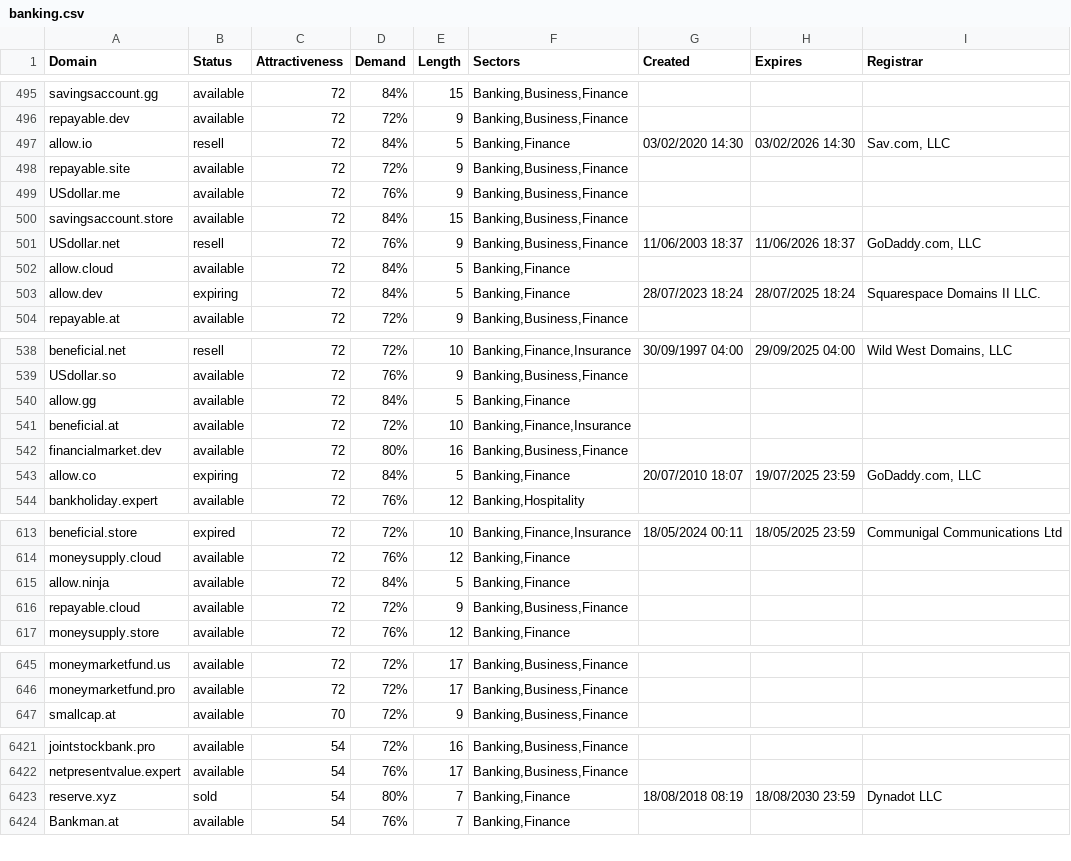
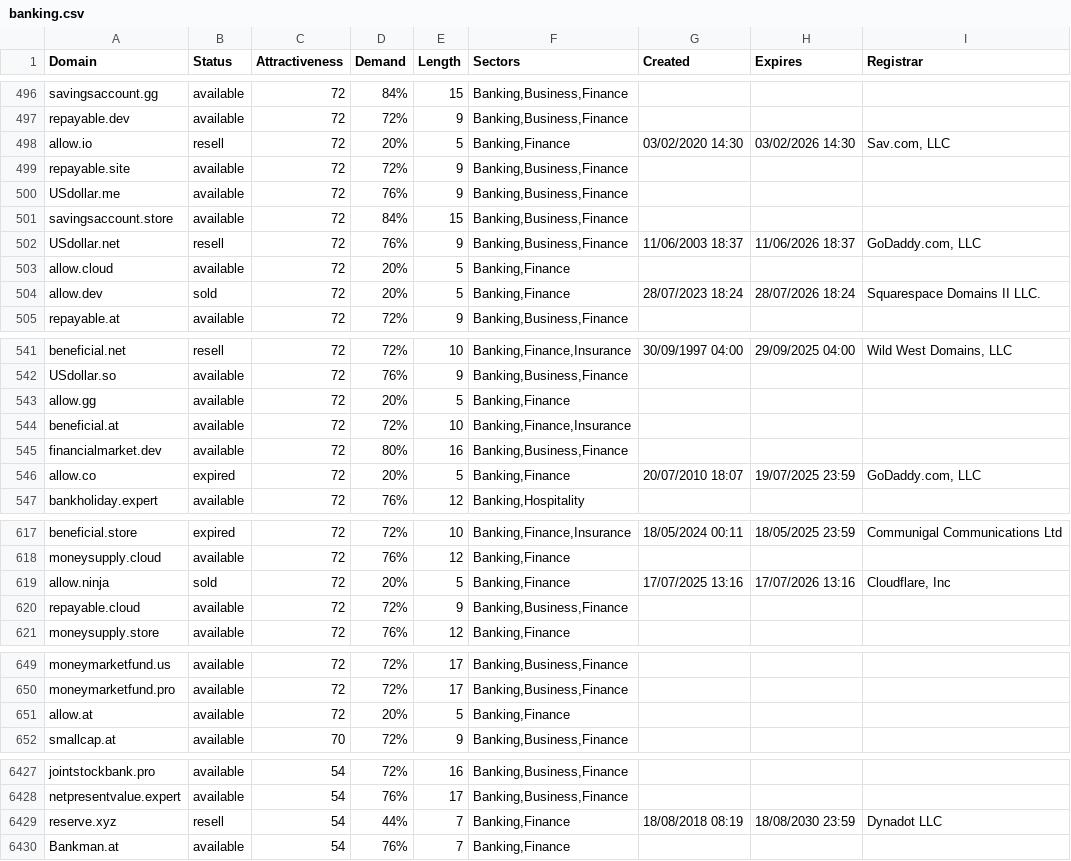
Before and after one commit to UniqueDomains/banking-oneword-domains, a CSV file: banking.csv, drawn as a sheet; only a part is shown, gaps mark what is left out; the diff covers the shown part only.

```diff
--- a/banking.csv
+++ b/banking.csv
@@ -496,3 +497,3 @@ savingsaccount.gg,available,72,84%,15,"Banking,Business,Finance",,,
 repayable.dev,available,72,72%,9,"Banking,Business,Finance",,,
-allow.io,resell,72,84%,5,"Banking,Finance",03/02/2020 14:30,03/02/2026 14:30,"Sav.com, LLC"
+allow.io,resell,72,20%,5,"Banking,Finance",03/02/2020 14:30,03/02/2026 14:30,"Sav.com, LLC"
 repayable.site,available,72,72%,9,"Banking,Business,Finance",,,
@@ -501,4 +502,4 @@ savingsaccount.store,available,72,84%,15,"Banking,Business,Finance",,,
 USdollar.net,resell,72,76%,9,"Banking,Business,Finance",11/06/2003 18:37,11/06/2026 18:37,"GoDaddy.com, LLC"
-allow.cloud,available,72,84%,5,"Banking,Finance",,,
-allow.dev,expiring,72,84%,5,"Banking,Finance",28/07/2023 18:24,28/07/2025 18:24,Squarespace Domains II LLC.
+allow.cloud,available,72,20%,5,"Banking,Finance",,,
+allow.dev,sold,72,20%,5,"Banking,Finance",28/07/2023 18:24,28/07/2026 18:24,Squarespace Domains II LLC.
 repayable.at,available,72,72%,9,"Banking,Business,Finance",,,
@@ -539,6 +542,6 @@ beneficial.net,resell,72,72%,10,"Banking,Finance,Insurance",30/09/1997 04:00,29/
 USdollar.so,available,72,76%,9,"Banking,Business,Finance",,,
-allow.gg,available,72,84%,5,"Banking,Finance",,,
+allow.gg,available,72,20%,5,"Banking,Finance",,,
 beneficial.at,available,72,72%,10,"Banking,Finance,Insurance",,,
 financialmarket.dev,available,72,80%,16,"Banking,Business,Finance",,,
-allow.co,expiring,72,84%,5,"Banking,Finance",20/07/2010 18:07,19/07/2025 23:59,"GoDaddy.com, LLC"
+allow.co,expired,72,20%,5,"Banking,Finance",20/07/2010 18:07,19/07/2025 23:59,"GoDaddy.com, LLC"
 bankholiday.expert,available,72,76%,12,"Banking,Hospitality",,,
@@ -614,3 +618,3 @@ beneficial.store,expired,72,72%,10,"Banking,Finance,Insurance",18/05/2024 00:11,
 moneysupply.cloud,available,72,76%,12,"Banking,Finance",,,
-allow.ninja,available,72,84%,5,"Banking,Finance",,,
+allow.ninja,sold,72,20%,5,"Banking,Finance",17/07/2025 13:16,17/07/2026 13:16,"Cloudflare, Inc"
 repayable.cloud,available,72,72%,9,"Banking,Business,Finance",,,
@@ -646,2 +650,3 @@ moneymarketfund.us,available,72,72%,17,"Banking,Business,Finance",,,
 moneymarketfund.pro,available,72,72%,17,"Banking,Business,Finance",,,
+allow.at,available,72,20%,5,"Banking,Finance",,,
 smallcap.at,available,70,72%,9,"Banking,Business,Finance",,,
@@ -6422,3 +6428,3 @@ jointstockbank.pro,available,54,72%,16,"Banking,Business,Finance",,,
 netpresentvalue.expert,available,54,76%,17,"Banking,Business,Finance",,,
-reserve.xyz,sold,54,80%,7,"Banking,Finance",18/08/2018 08:19,18/08/2030 23:59,Dynadot LLC
+reserve.xyz,resell,54,44%,7,"Banking,Finance",18/08/2018 08:19,18/08/2030 23:59,Dynadot LLC
 Bankman.at,available,54,76%,7,"Banking,Finance",,,
```
Also changed, not shown: 5 added rows and 21 edited cells elsewhere in this file, 2 other files.
